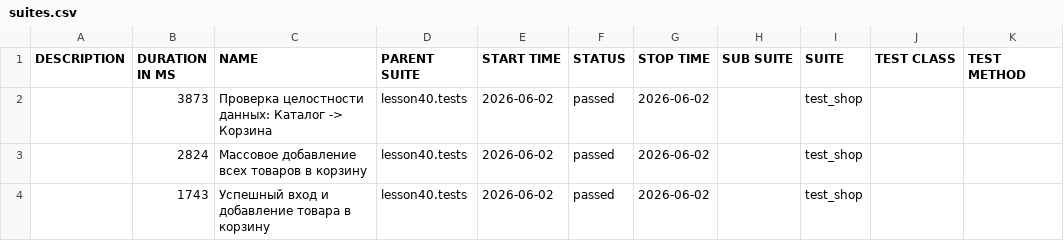
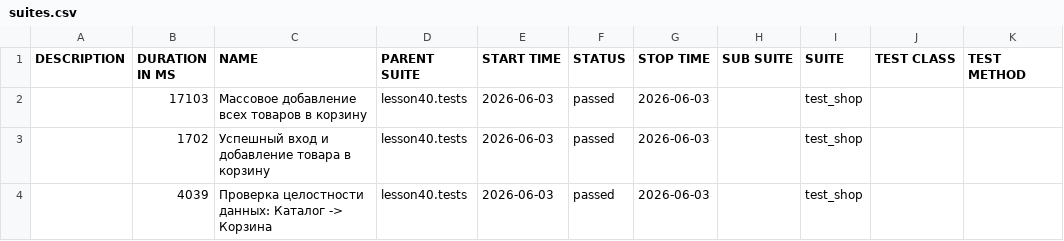
Before and after one commit to marinadieulina-droid/automation, a CSV file: data/suites.csv, drawn as a sheet.

```diff
--- a/data/suites.csv
+++ b/data/suites.csv
@@ -1,4 +1,4 @@
 "DESCRIPTION","DURATION IN MS","NAME","PARENT SUITE","START TIME","STATUS","STOP TIME","SUB SUITE","SUITE","TEST CLASS","TEST METHOD"
-"","3873","Проверка целостности данных: Каталог -> Корзина","lesson40.tests","2026-06-02","passed","2026-06-02","","test_shop","",""
-"","2824","Массовое добавление всех товаров в корзину","lesson40.tests","2026-06-02","passed","2026-06-02","","test_shop","",""
-"","1743","Успешный вход и добавление товара в корзину","lesson40.tests","2026-06-02","passed","2026-06-02","","test_shop","",""
+"","17103","Массовое добавление всех товаров в корзину","lesson40.tests","2026-06-03","passed","2026-06-03","","test_shop","",""
+"","1702","Успешный вход и добавление товара в корзину","lesson40.tests","2026-06-03","passed","2026-06-03","","test_shop","",""
+"","4039","Проверка целостности данных: Каталог -> Корзина","lesson40.tests","2026-06-03","passed","2026-06-03","","test_shop","",""
```
Also changed, not shown: 24 other files.
